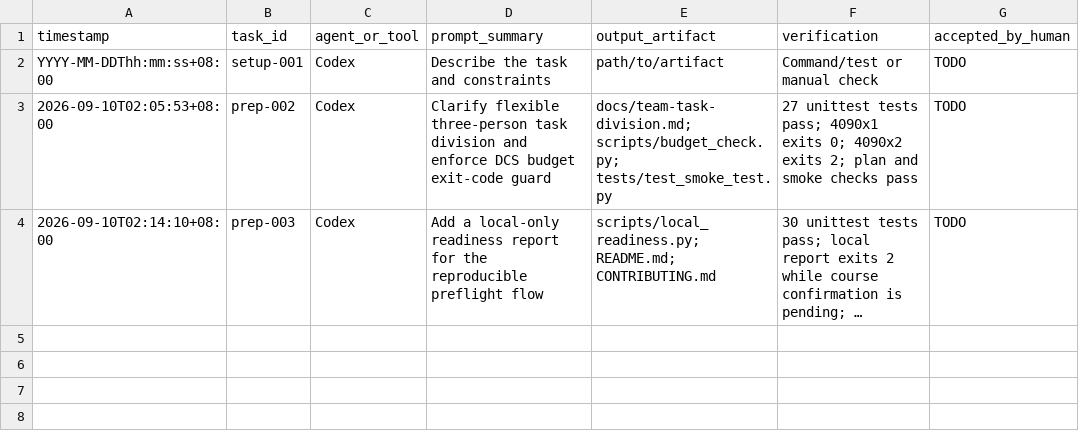
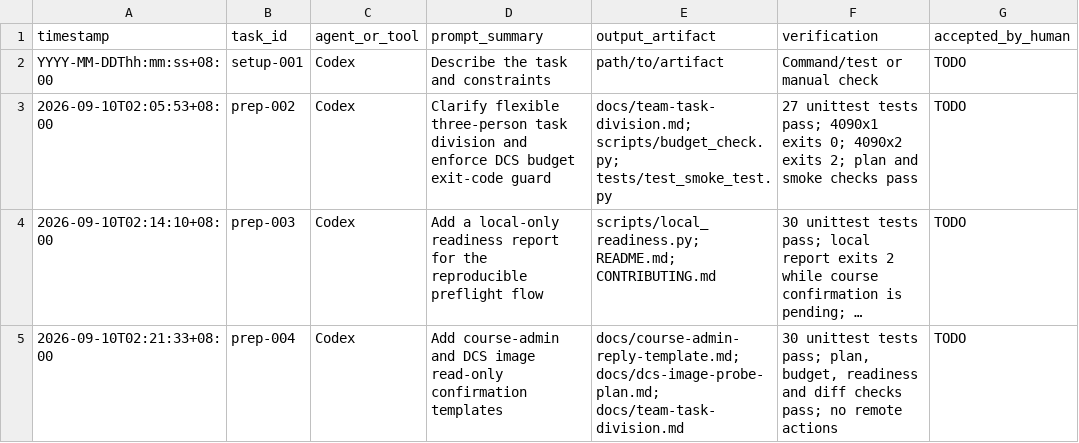
Before and after one commit to bernis-web/course5-prep, a TSV file: docs/ai-use-log.tsv, drawn as a sheet; long unchanged cells end in …; the diff names each change by its address in the sheet, - before the commit and + after, or states it on an @@ line.

Commit message:
docs: add confirmation and image probe templates

```diff
--- a/docs/ai-use-log.tsv
+++ b/docs/ai-use-log.tsv
+row 5: 2026-09-10T02:21:33+08:00 | prep-004 | Codex | Add course-admin and DCS image read-only confirmation templates | docs/course-admin-reply-template.md; docs/dcs-image-probe-plan.md; docs/team-task-division.md | 30 unittest tests pass; plan, budget, readiness and diff checks pass; no remote actions | TODO
```
Also changed, not shown: 4 other files.
